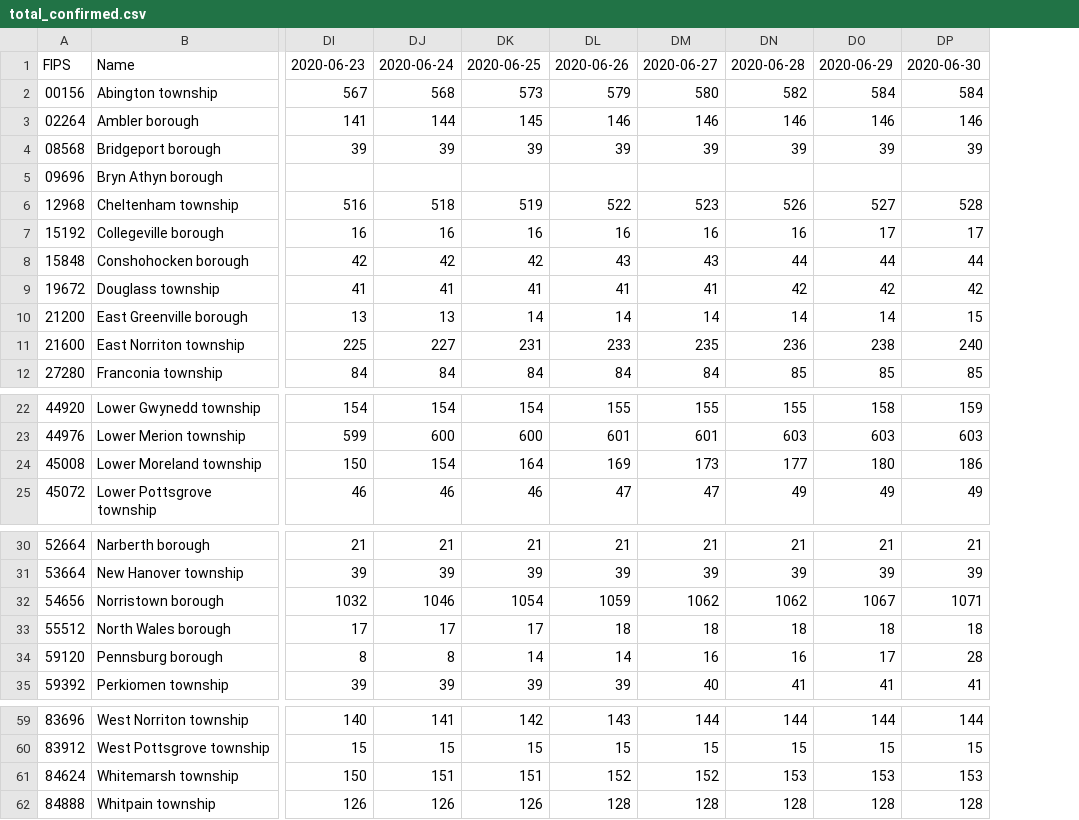
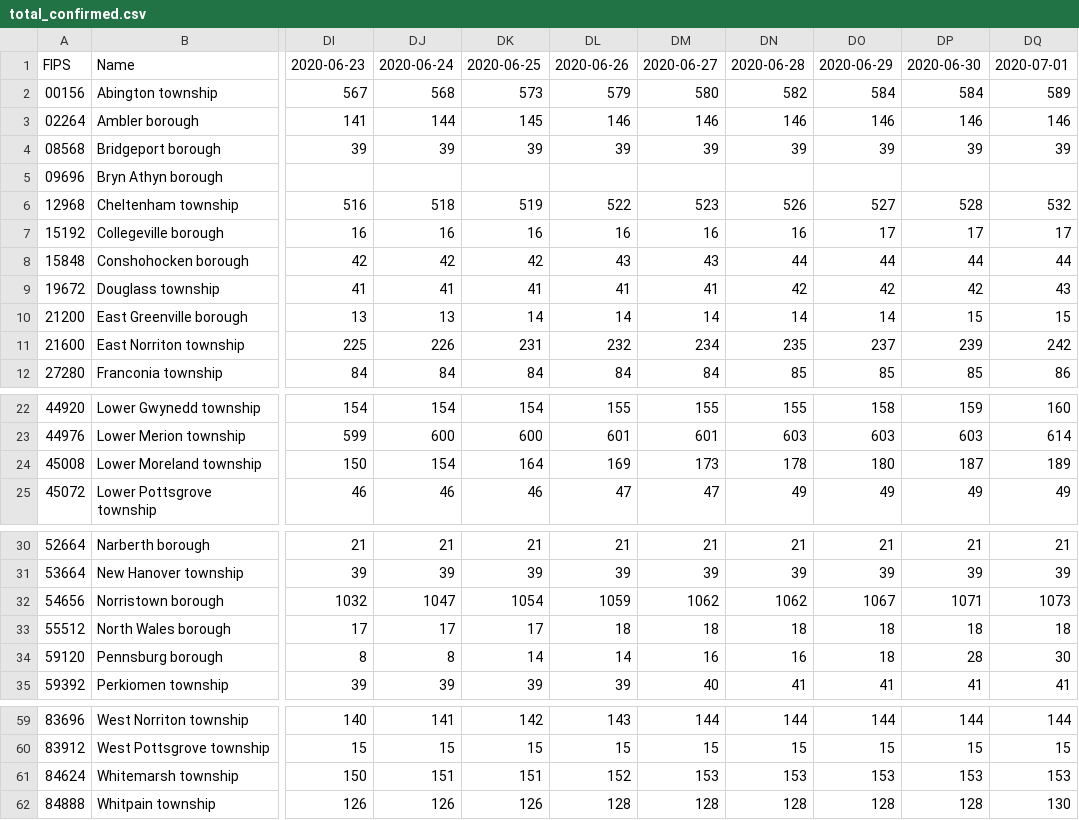
Before and after one commit to eloracm/montgomery-county-pa-covid, a CSV file: total_confirmed.csv, drawn as a sheet; only a part is shown, gaps mark what is left out; the diff names each change by its address in the sheet, - before the commit and + after, or states it on an @@ line.

```diff
--- a/total_confirmed.csv
+++ b/total_confirmed.csv
+column DQ, rows 1-12: 2020-07-01 | 589 | 146 | 39 |  | 532 | 17 | 44 | 43 | 15 | 242 | 86; rows 22-25: 160 | 614 | 189 | 49; rows 30-35: 21 | 39 | 1073 | 18 | 30 | 41; rows 59-62: 144 | 15 | 153 | 130
-DJ11: 227
+DJ11: 226
-DL11: 233
+DL11: 232
-DM11: 235
+DM11: 234
-DN11: 236
+DN11: 235
-DO11: 238
+DO11: 237
-DP11: 240
+DP11: 239
-DN24: 177
+DN24: 178
-DP24: 186
+DP24: 187
-DJ32: 1046
+DJ32: 1047
-DO34: 17
+DO34: 18
-DM61: 152
+DM61: 153
```
Also changed, not shown: total_deaths.csv.
